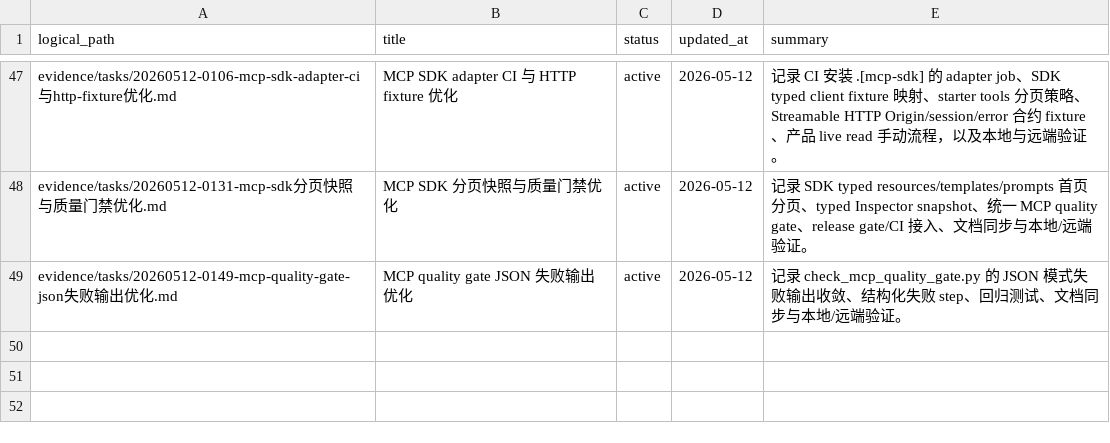
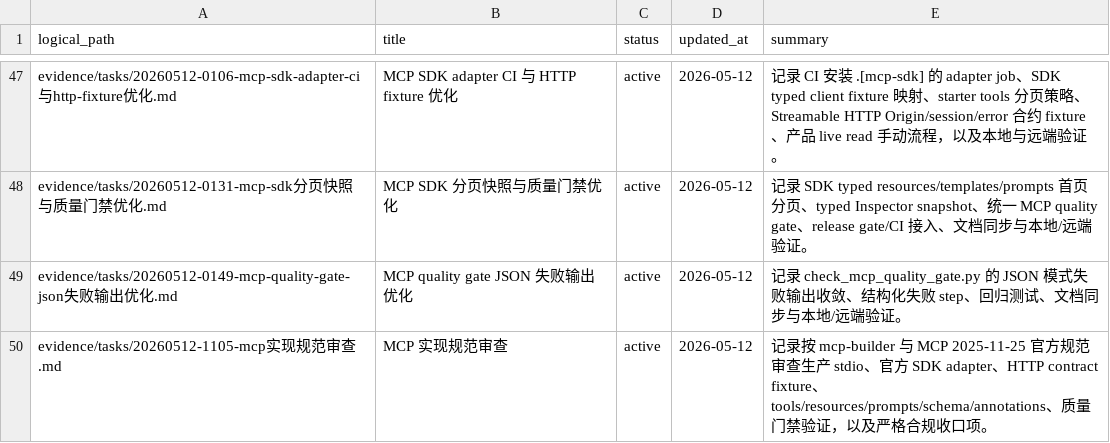
Before and after one commit to cuNuo/Keepa-cli, a CSV file: evidence/manifest.csv, drawn as a sheet; only a part is shown, gaps mark what is left out.

```diff
--- a/evidence/manifest.csv
+++ b/evidence/manifest.csv
@@ -49 +49,2 @@ evidence/tasks/20260512-0131-mcp-sdk分页快照与质量门禁优化.md,MCP SDK
 evidence/tasks/20260512-0149-mcp-quality-gate-json失败输出优化.md,MCP quality gate JSON 失败输出优化,active,2026-05-12,"记录 check_mcp_quality_gate.py 的 JSON 模式失败输出收敛、结构化失败 step、回归测试、文档同步与本地/远端验证。"
+evidence/tasks/20260512-1105-mcp实现规范审查.md,MCP 实现规范审查,active,2026-05-12,"记录按 mcp-builder 与 MCP 2025-11-25 官方规范审查生产 stdio、官方 SDK adapter、HTTP contract fixture、tools/resources/prompts/schema/annotations、质量门禁验证，以及严格合规收口项。"
```
Also changed, not shown: 1 other file.
